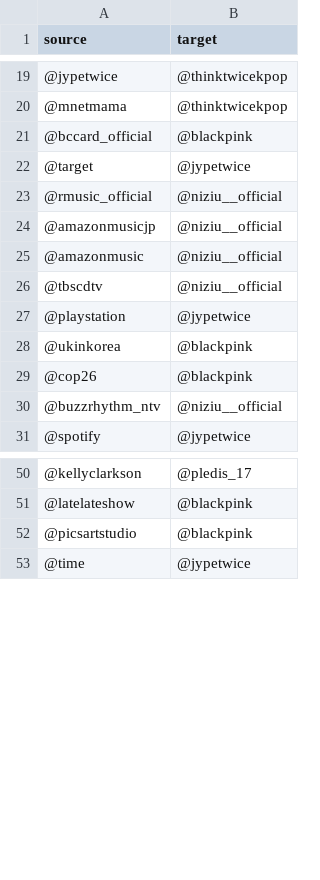
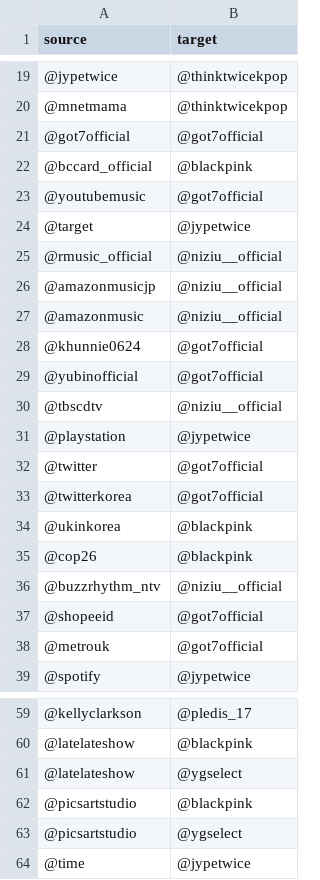
Before and after one commit to itsgorain/datasets, a CSV file: networks/kpop/kpop_edgelist.csv, drawn as a sheet; only a part is shown, gaps mark what is left out; the diff covers the shown part only.

```diff
--- a/networks/kpop/kpop_edgelist.csv
+++ b/networks/kpop/kpop_edgelist.csv
@@ -20,3 +20,5 @@ source,target
 @mnetmama,@thinktwicekpop
+@got7official,@got7official
 @bccard_official,@blackpink
+@youtubemusic,@got7official
 @target,@jypetwice
@@ -25,4 +27,8 @@ source,target
 @amazonmusic,@niziu__official
+@khunnie0624,@got7official
+@yubinofficial,@got7official
 @tbscdtv,@niziu__official
 @playstation,@jypetwice
+@twitter,@got7official
+@twitterkorea,@got7official
 @ukinkorea,@blackpink
@@ -30,2 +36,4 @@ source,target
 @buzzrhythm_ntv,@niziu__official
+@shopeeid,@got7official
+@metrouk,@got7official
 @spotify,@jypetwice
@@ -51,3 +60,5 @@ source,target
 @latelateshow,@blackpink
+@latelateshow,@ygselect
 @picsartstudio,@blackpink
+@picsartstudio,@ygselect
 @time,@jypetwice
```
Also changed, not shown: 87 added rows and 1 edited cell elsewhere in this file.
